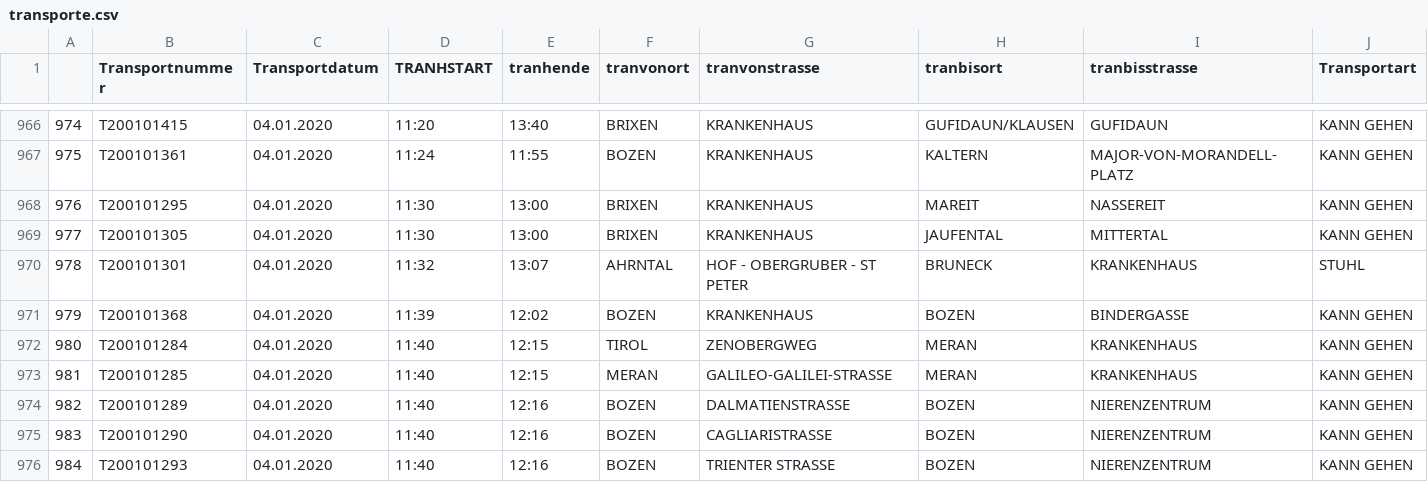
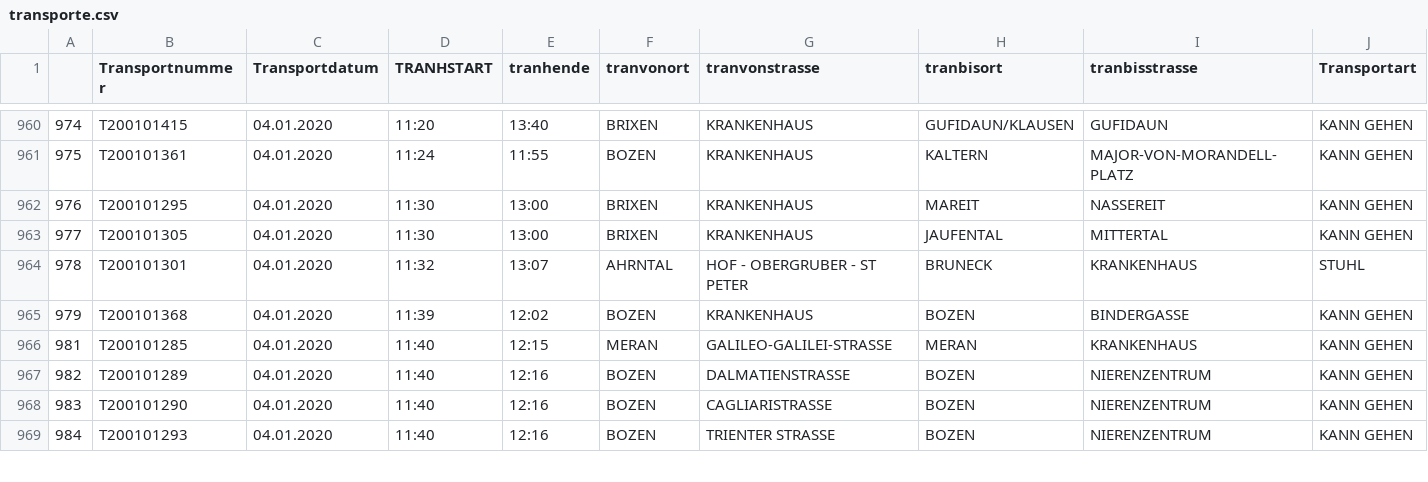
Before and after one commit to dgat/sfscon2024, a CSV file: data/transporte.csv, drawn as a sheet; only a part is shown, gaps mark what is left out; rows hold the shown columns only; the diff covers the shown part only; the diff names each change by its address in the sheet, - before the commit and + after, or states it on an @@ line.

```diff
--- a/data/transporte.csv
+++ b/data/transporte.csv
-row 972: 980 | T200101284 | 04.01.2020 | 11:40 | 12:15 | TIROL | ZENOBERGWEG | MERAN | KRANKENHAUS | KANN GEHEN
```
Also changed, not shown: 6 removed rows elsewhere in this file, 2 other files.
